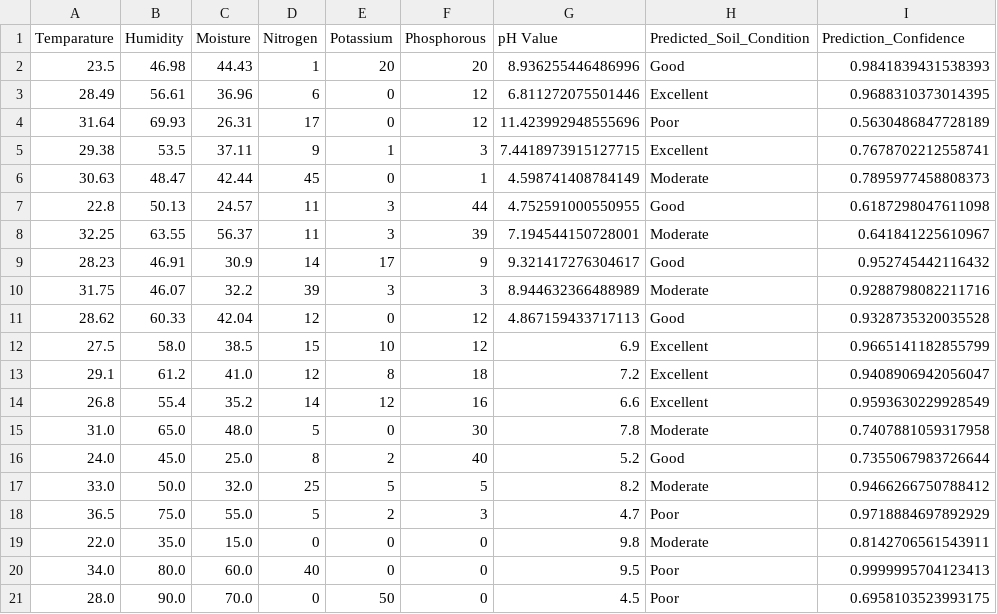
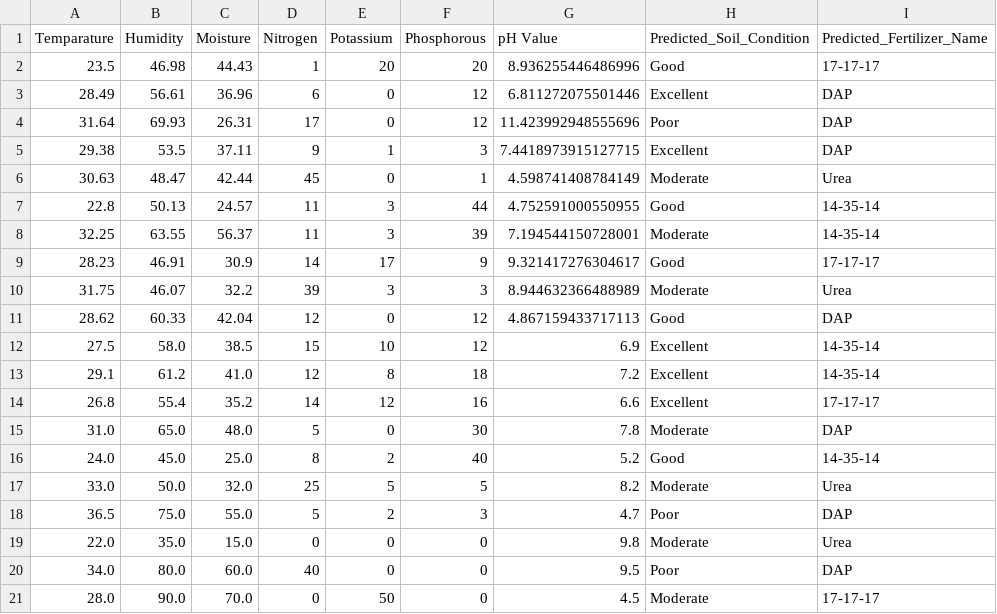
Before and after one commit to priyanshu2712-shrivastava/svm_model, a CSV file: predictions.csv, drawn as a sheet.

```diff
--- a/predictions.csv
+++ b/predictions.csv
@@ -1,21 +1,21 @@
-Temparature,Humidity,Moisture,Nitrogen,Potassium,Phosphorous,pH Value,Predicted_Soil_Condition,Prediction_Confidence
-23.5,46.98,44.43,1,20,20,8.936255446486996,Good,0.9841839431538393
-28.49,56.61,36.96,6,0,12,6.811272075501446,Excellent,0.9688310373014395
-31.64,69.93,26.31,17,0,12,11.423992948555696,Poor,0.5630486847728189
-29.38,53.5,37.11,9,1,3,7.4418973915127715,Excellent,0.7678702212558741
-30.63,48.47,42.44,45,0,1,4.598741408784149,Moderate,0.7895977458808373
-22.8,50.13,24.57,11,3,44,4.752591000550955,Good,0.6187298047611098
-32.25,63.55,56.37,11,3,39,7.194544150728001,Moderate,0.641841225610967
-28.23,46.91,30.9,14,17,9,9.321417276304617,Good,0.952745442116432
-31.75,46.07,32.2,39,3,3,8.944632366488989,Moderate,0.9288798082211716
-28.62,60.33,42.04,12,0,12,4.867159433717113,Good,0.9328735320035528
-27.5,58.0,38.5,15,10,12,6.9,Excellent,0.9665141182855799
-29.1,61.2,41.0,12,8,18,7.2,Excellent,0.9408906942056047
-26.8,55.4,35.2,14,12,16,6.6,Excellent,0.9593630229928549
-31.0,65.0,48.0,5,0,30,7.8,Moderate,0.7407881059317958
-24.0,45.0,25.0,8,2,40,5.2,Good,0.7355067983726644
-33.0,50.0,32.0,25,5,5,8.2,Moderate,0.9466266750788412
-36.5,75.0,55.0,5,2,3,4.7,Poor,0.9718884697892929
-22.0,35.0,15.0,0,0,0,9.8,Moderate,0.8142706561543911
-34.0,80.0,60.0,40,0,0,9.5,Poor,0.9999995704123413
-28.0,90.0,70.0,0,50,0,4.5,Poor,0.6958103523993175
+Temparature,Humidity,Moisture,Nitrogen,Potassium,Phosphorous,pH Value,Predicted_Soil_Condition,Predicted_Fertilizer_Name
+23.5,46.98,44.43,1,20,20,8.936255446486996,Good,17-17-17
+28.49,56.61,36.96,6,0,12,6.811272075501446,Excellent,DAP
+31.64,69.93,26.31,17,0,12,11.423992948555696,Poor,DAP
+29.38,53.5,37.11,9,1,3,7.4418973915127715,Excellent,DAP
+30.63,48.47,42.44,45,0,1,4.598741408784149,Moderate,Urea
+22.8,50.13,24.57,11,3,44,4.752591000550955,Good,14-35-14
+32.25,63.55,56.37,11,3,39,7.194544150728001,Moderate,14-35-14
+28.23,46.91,30.9,14,17,9,9.321417276304617,Good,17-17-17
+31.75,46.07,32.2,39,3,3,8.944632366488989,Moderate,Urea
+28.62,60.33,42.04,12,0,12,4.867159433717113,Good,DAP
+27.5,58.0,38.5,15,10,12,6.9,Excellent,14-35-14
+29.1,61.2,41.0,12,8,18,7.2,Excellent,14-35-14
+26.8,55.4,35.2,14,12,16,6.6,Excellent,17-17-17
+31.0,65.0,48.0,5,0,30,7.8,Moderate,DAP
+24.0,45.0,25.0,8,2,40,5.2,Good,14-35-14
+33.0,50.0,32.0,25,5,5,8.2,Moderate,Urea
+36.5,75.0,55.0,5,2,3,4.7,Poor,DAP
+22.0,35.0,15.0,0,0,0,9.8,Moderate,Urea
+34.0,80.0,60.0,40,0,0,9.5,Poor,DAP
+28.0,90.0,70.0,0,50,0,4.5,Moderate,17-17-17
```
Also changed, not shown: 5 other files.
